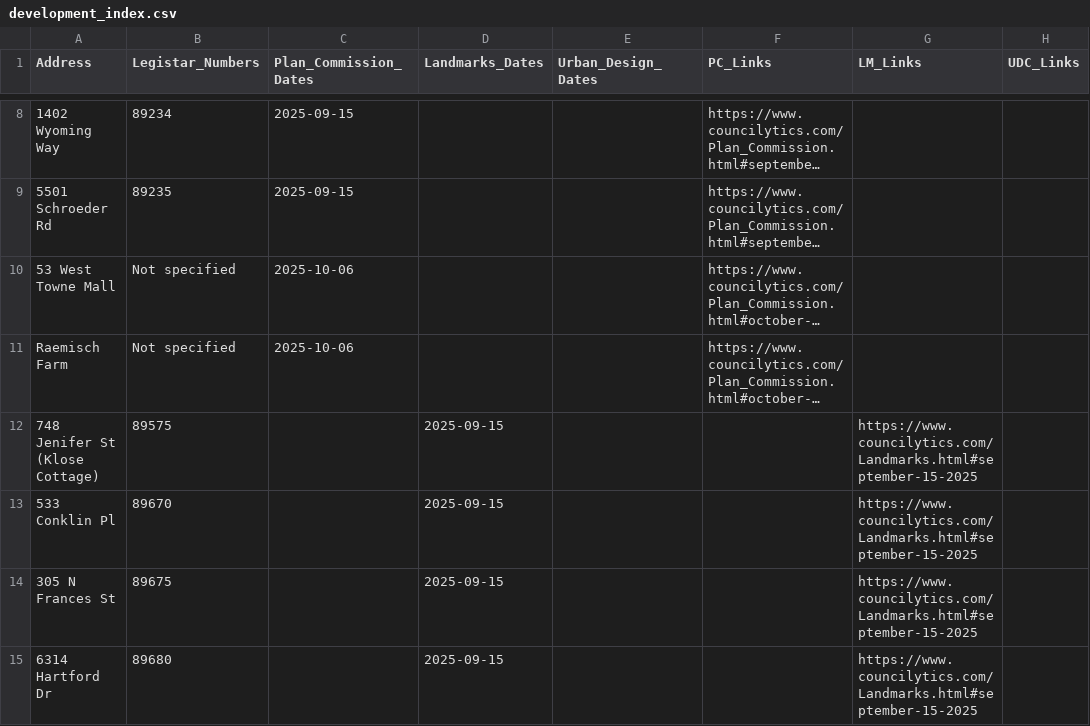
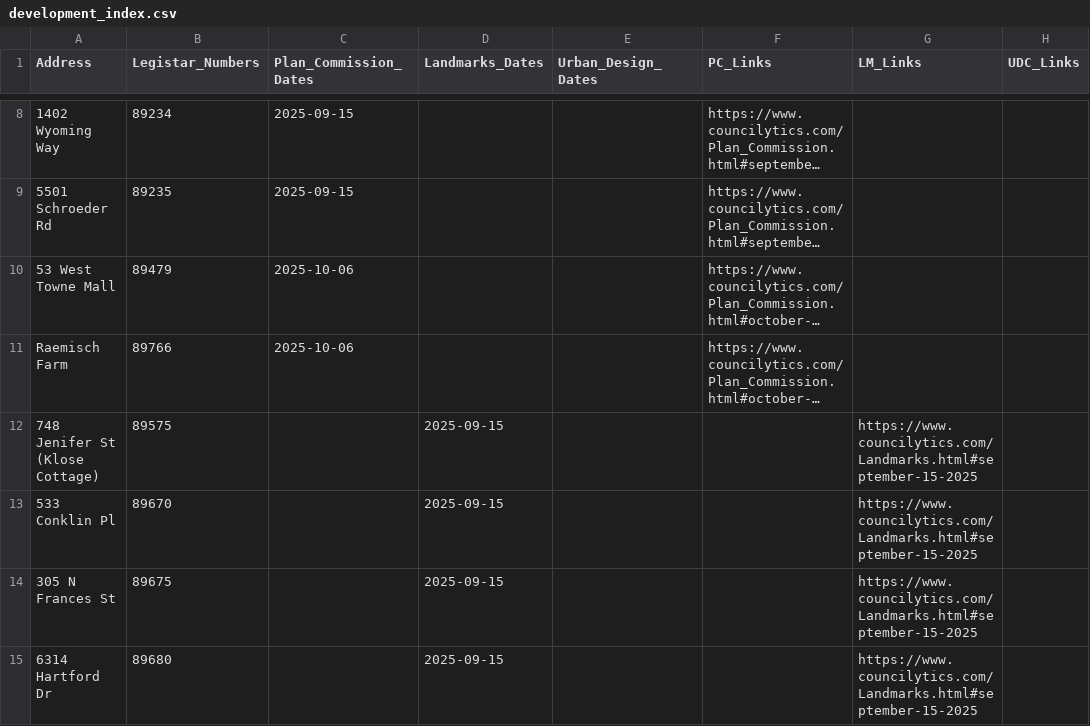
Before and after one commit to mjzenz/madison-alder-dashboard, a CSV file: website/development_index.csv, drawn as a sheet; only a part is shown, gaps mark what is left out; long unchanged cells end in …; the diff names each change by its address in the sheet, - before the commit and + after, or states it on an @@ line.

Commit message:
Fixed oct 6 prop index data

```diff
--- a/website/development_index.csv
+++ b/website/development_index.csv
-B10 (Legistar_Numbers): Not specified
+B10 (Legistar_Numbers): 89479
-B11 (Legistar_Numbers): Not specified
+B11 (Legistar_Numbers): 89766
```
